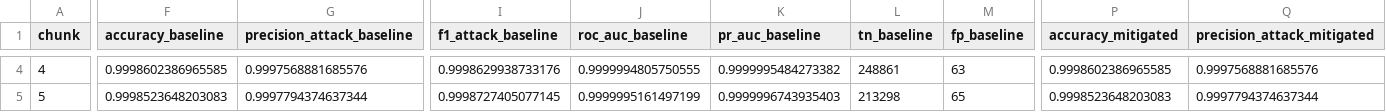
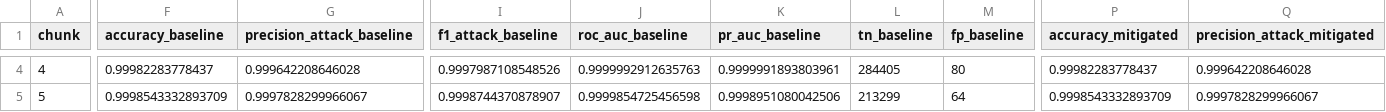
Before and after one commit to hoigreen/it3004-concept-drift-simulation, a CSV file: outputs/unsw_exp/metrics_by_chunk.csv, drawn as a sheet; only a part is shown, gaps mark what is left out; the diff covers the shown part only; the diff names each change by its address in the sheet, - before the commit and + after, or states it on an @@ line.

Commit message:
Add drift_start_chunk parameter to drift_meta.json and update metrics for multiple experiments
- Introduced `drift_start_chunk` in drift_meta.json files for cic_exp, nslkdd_exp, and unsw_exp to specify when drift starts.
- Updated metrics_by_chunk.csv files to reflect changes in drift detection results across different chunks.
- Modified drift simulation logic in drift_simulation.py to accommodate the new drift start parameter, enhancing control over drift behavior.

```diff
--- a/outputs/unsw_exp/metrics_by_chunk.csv
+++ b/outputs/unsw_exp/metrics_by_chunk.csv
-F4 (accuracy_baseline): 0.9998602386965585
+F4 (accuracy_baseline): 0.99982283778437
-G4 (precision_attack_baseline): 0.9997568881685576
+G4 (precision_attack_baseline): 0.999642208646028
-I4 (f1_attack_baseline): 0.9998629938733176
+I4 (f1_attack_baseline): 0.9997987108548526
-J4 (roc_auc_baseline): 0.9999994805750555
+J4 (roc_auc_baseline): 0.9999992912635763
-K4 (pr_auc_baseline): 0.9999995484273382
+K4 (pr_auc_baseline): 0.9999991893803961
-L4 (tn_baseline): 248861
+L4 (tn_baseline): 284405
-M4 (fp_baseline): 63
+M4 (fp_baseline): 80
-P4 (accuracy_mitigated): 0.9998602386965585
+P4 (accuracy_mitigated): 0.99982283778437
-Q4 (precision_attack_mitigated): 0.9997568881685576
+Q4 (precision_attack_mitigated): 0.999642208646028
-F5 (accuracy_baseline): 0.9998523648203083
+F5 (accuracy_baseline): 0.9998543332893709
-G5 (precision_attack_baseline): 0.9997794374637344
+G5 (precision_attack_baseline): 0.9997828299966067
-I5 (f1_attack_baseline): 0.9998727405077145
+I5 (f1_attack_baseline): 0.9998744370878907
-J5 (roc_auc_baseline): 0.9999995161497199
+J5 (roc_auc_baseline): 0.9999854725456598
-K5 (pr_auc_baseline): 0.9999996743935403
+K5 (pr_auc_baseline): 0.9998951080042506
-L5 (tn_baseline): 213298
+L5 (tn_baseline): 213299
-M5 (fp_baseline): 65
+M5 (fp_baseline): 64
-P5 (accuracy_mitigated): 0.9998523648203083
+P5 (accuracy_mitigated): 0.9998543332893709
-Q5 (precision_attack_mitigated): 0.9997794374637344
+Q5 (precision_attack_mitigated): 0.9997828299966067
```
Also changed, not shown: 56 edited cells elsewhere in this file, outputs/cic_exp/metrics_by_chunk.csv, outputs/nslkdd_exp/metrics_by_chunk.csv, 21 other files.
